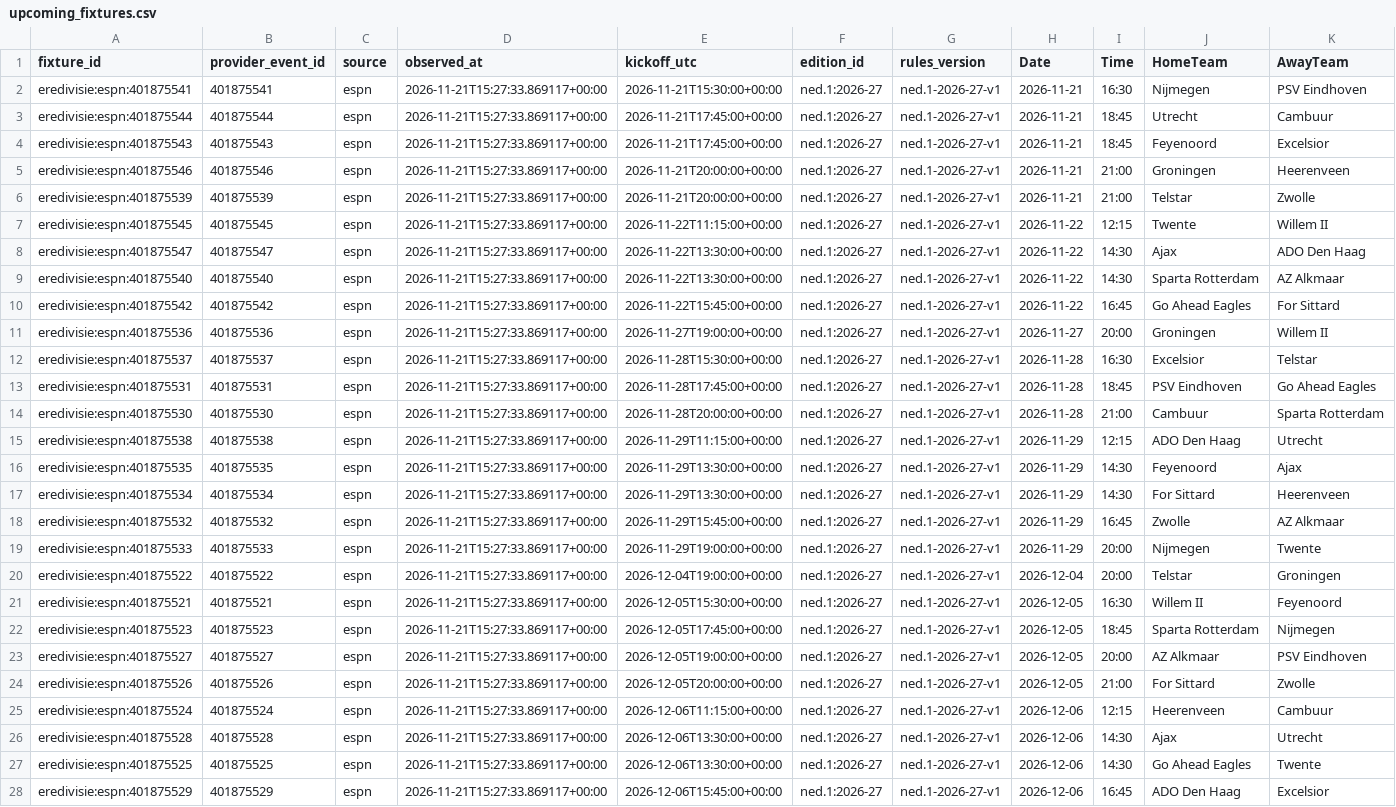
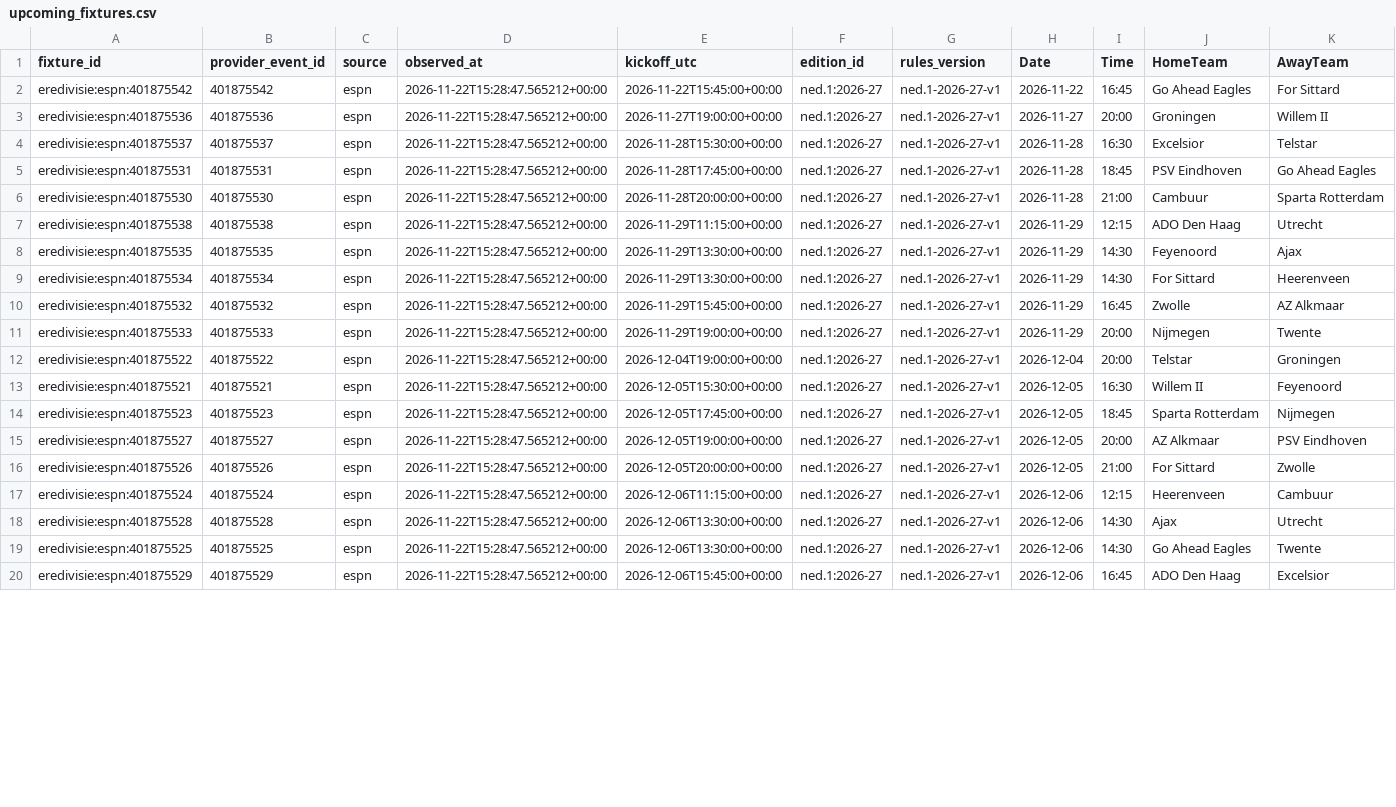
Before and after one commit to gmalbert/netherlands-soccer, a CSV file: data_files/upcoming_fixtures.csv, drawn as a sheet; only a part is shown; removed rows and columns are numbered as before the commit, all else as after; rows hold the shown columns only; the diff covers the shown part only; the diff names each change by its address in the sheet, - before the commit and + after, or states it on an @@ line.

```diff
--- a/data_files/upcoming_fixtures.csv
+++ b/data_files/upcoming_fixtures.csv
-row 2: eredivisie:espn:401875541 | 401875541 | espn | 2026-11-21T15:27:33.869117+00:00 | 2026-11-21T15:30:00+00:00 | ned.1:2026-27 | ned.1-2026-27-v1 | 2026-11-21 | 16:30 | Nijmegen | PSV Eindhoven
-row 3: eredivisie:espn:401875544 | 401875544 | espn | 2026-11-21T15:27:33.869117+00:00 | 2026-11-21T17:45:00+00:00 | ned.1:2026-27 | ned.1-2026-27-v1 | 2026-11-21 | 18:45 | Utrecht | Cambuur
-row 4: eredivisie:espn:401875543 | 401875543 | espn | 2026-11-21T15:27:33.869117+00:00 | 2026-11-21T17:45:00+00:00 | ned.1:2026-27 | ned.1-2026-27-v1 | 2026-11-21 | 18:45 | Feyenoord | Excelsior
-row 5: eredivisie:espn:401875546 | 401875546 | espn | 2026-11-21T15:27:33.869117+00:00 | 2026-11-21T20:00:00+00:00 | ned.1:2026-27 | ned.1-2026-27-v1 | 2026-11-21 | 21:00 | Groningen | Heerenveen
-row 6: eredivisie:espn:401875539 | 401875539 | espn | 2026-11-21T15:27:33.869117+00:00 | 2026-11-21T20:00:00+00:00 | ned.1:2026-27 | ned.1-2026-27-v1 | 2026-11-21 | 21:00 | Telstar | Zwolle
-row 7: eredivisie:espn:401875545 | 401875545 | espn | 2026-11-21T15:27:33.869117+00:00 | 2026-11-22T11:15:00+00:00 | ned.1:2026-27 | ned.1-2026-27-v1 | 2026-11-22 | 12:15 | Twente | Willem II
-row 8: eredivisie:espn:401875547 | 401875547 | espn | 2026-11-21T15:27:33.869117+00:00 | 2026-11-22T13:30:00+00:00 | ned.1:2026-27 | ned.1-2026-27-v1 | 2026-11-22 | 14:30 | Ajax | ADO Den Haag
-row 9: eredivisie:espn:401875540 | 401875540 | espn | 2026-11-21T15:27:33.869117+00:00 | 2026-11-22T13:30:00+00:00 | ned.1:2026-27 | ned.1-2026-27-v1 | 2026-11-22 | 14:30 | Sparta Rotterdam | AZ Alkmaar
-D2:D20 (observed_at): 2026-11-21T15:27:33.869117+00:00
+D2:D20 (observed_at): 2026-11-22T15:28:47.565212+00:00
```
Also changed, not shown: 35 edited cells elsewhere in this file, data_files/poisson_metrics_history.csv, data_files/upcoming_predictions.csv, 9 other files.
